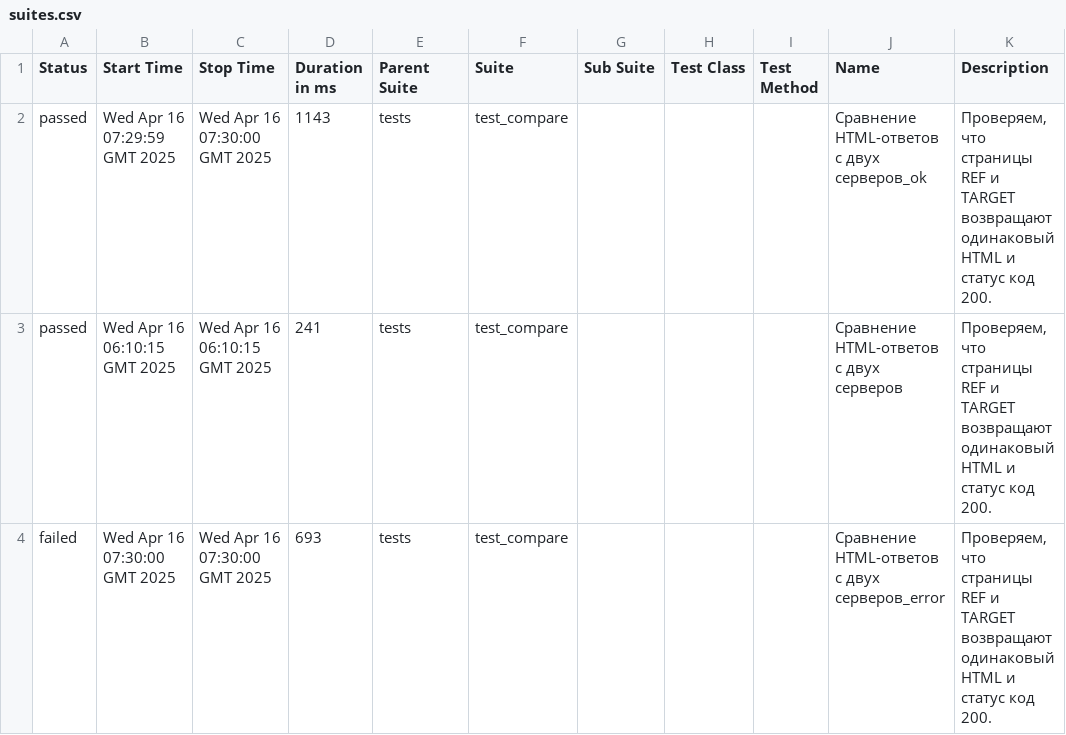
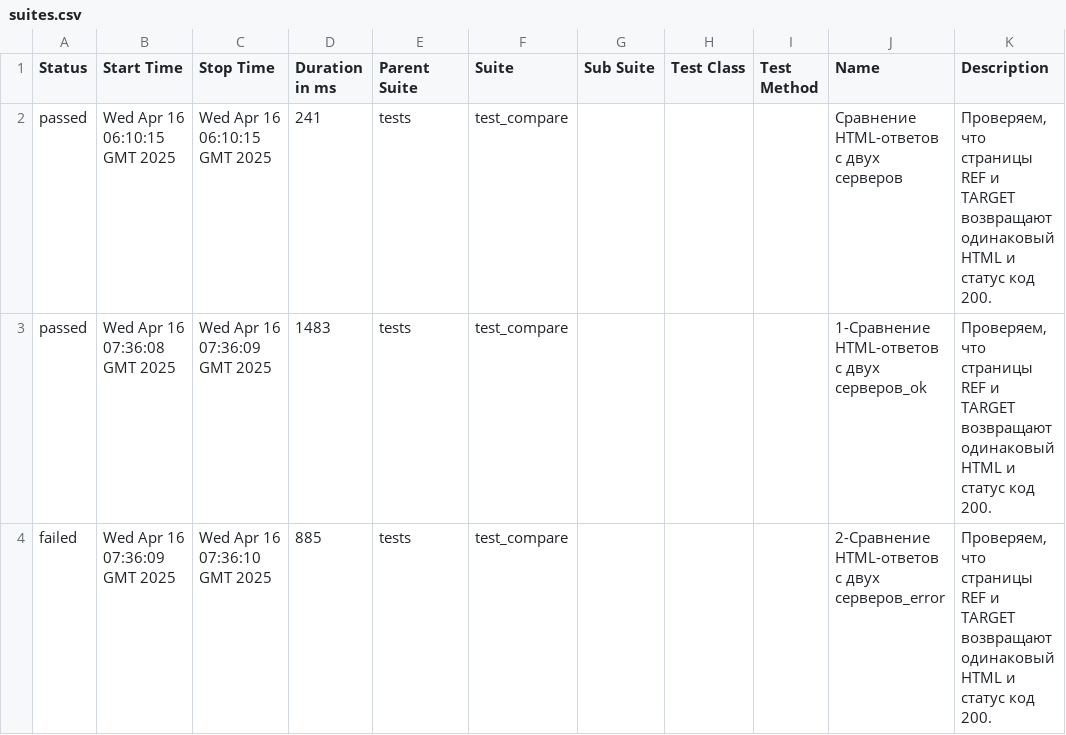
Before and after one commit to spank470/test-eq, a CSV file: latest/data/suites.csv, drawn as a sheet.

```diff
--- a/latest/data/suites.csv
+++ b/latest/data/suites.csv
@@ -1,4 +1,4 @@
 "Status","Start Time","Stop Time","Duration in ms","Parent Suite","Suite","Sub Suite","Test Class","Test Method","Name","Description"
-"passed","Wed Apr 16 07:29:59 GMT 2025","Wed Apr 16 07:30:00 GMT 2025","1143","tests","test_compare","","","","Сравнение HTML-ответов с двух серверов_ok","Проверяем, что страницы REF и TARGET возвращают одинаковый HTML и статус код 200."
 "passed","Wed Apr 16 06:10:15 GMT 2025","Wed Apr 16 06:10:15 GMT 2025","241","tests","test_compare","","","","Сравнение HTML-ответов с двух серверов","Проверяем, что страницы REF и TARGET возвращают одинаковый HTML и статус код 200."
-"failed","Wed Apr 16 07:30:00 GMT 2025","Wed Apr 16 07:30:00 GMT 2025","693","tests","test_compare","","","","Сравнение HTML-ответов с двух серверов_error","Проверяем, что страницы REF и TARGET возвращают одинаковый HTML и статус код 200."
+"passed","Wed Apr 16 07:36:08 GMT 2025","Wed Apr 16 07:36:09 GMT 2025","1483","tests","test_compare","","","","1-Сравнение HTML-ответов с двух серверов_ok","Проверяем, что страницы REF и TARGET возвращают одинаковый HTML и статус код 200."
+"failed","Wed Apr 16 07:36:09 GMT 2025","Wed Apr 16 07:36:10 GMT 2025","885","tests","test_compare","","","","2-Сравнение HTML-ответов с двух серверов_error","Проверяем, что страницы REF и TARGET возвращают одинаковый HTML и статус код 200."
```
Also changed, not shown: 38 other files.
